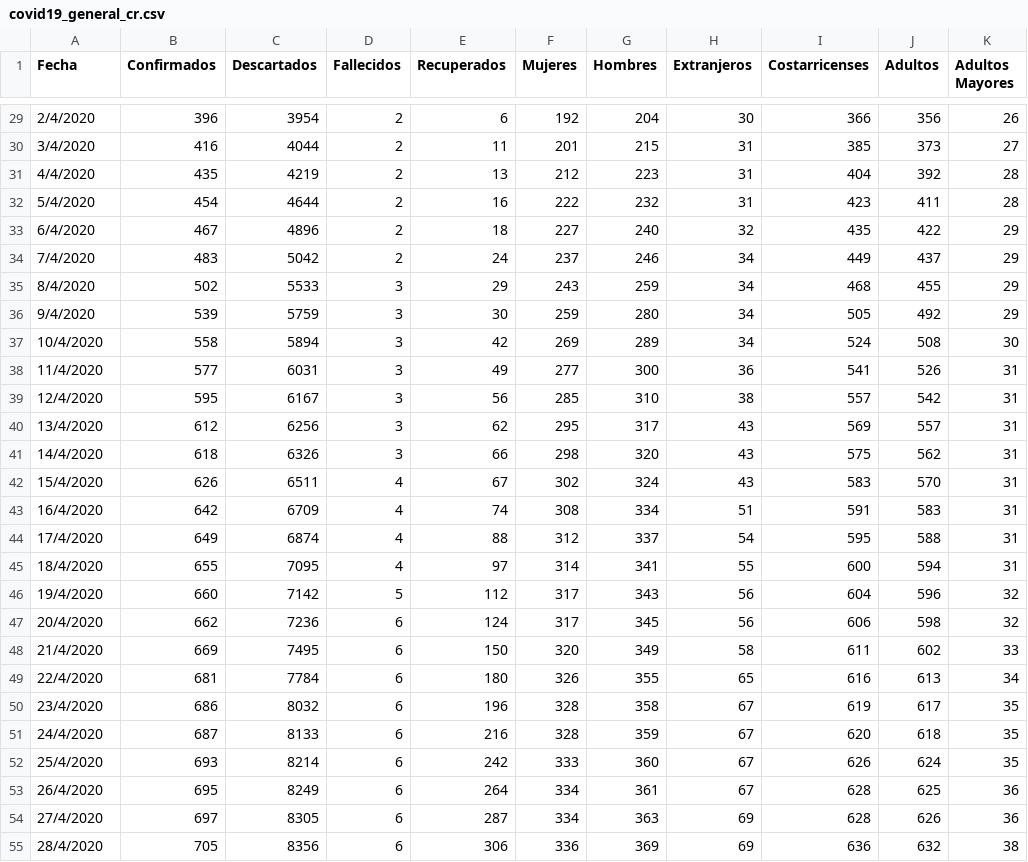
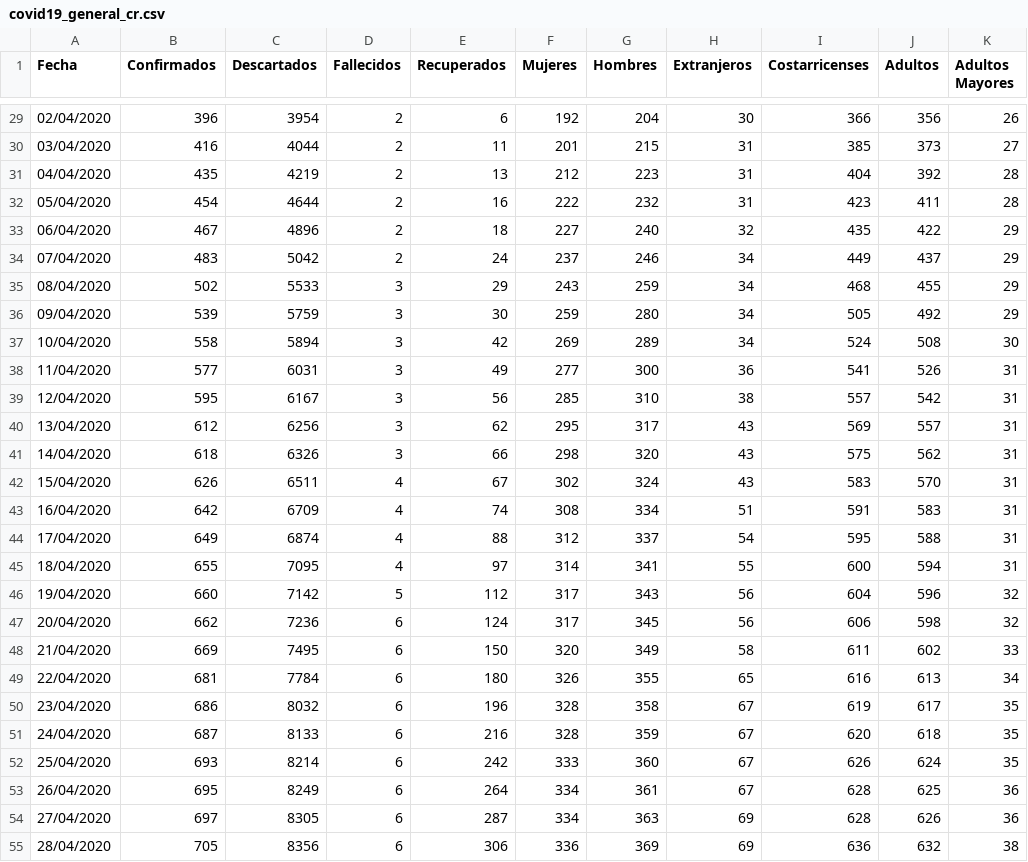
Before and after one commit to DabiaCenter/rastreador_covid_19_costa_rica, a CSV file: datos/covid19_general_cr.csv, drawn as a sheet; only a part is shown, gaps mark what is left out; the diff covers the shown part only; the diff names each change by its address in the sheet, - before the commit and + after, or states it on an @@ line.

```diff
--- a/datos/covid19_general_cr.csv
+++ b/datos/covid19_general_cr.csv
-A29 (Fecha): 2/4/2020
+A29 (Fecha): 02/04/2020
-A30 (Fecha): 3/4/2020
+A30 (Fecha): 03/04/2020
-A31 (Fecha): 4/4/2020
+A31 (Fecha): 04/04/2020
-A32 (Fecha): 5/4/2020
+A32 (Fecha): 05/04/2020
-A33 (Fecha): 6/4/2020
+A33 (Fecha): 06/04/2020
-A34 (Fecha): 7/4/2020
+A34 (Fecha): 07/04/2020
-A35 (Fecha): 8/4/2020
+A35 (Fecha): 08/04/2020
-A36 (Fecha): 9/4/2020
+A36 (Fecha): 09/04/2020
-A37 (Fecha): 10/4/2020
+A37 (Fecha): 10/04/2020
-A38 (Fecha): 11/4/2020
+A38 (Fecha): 11/04/2020
-A39 (Fecha): 12/4/2020
+A39 (Fecha): 12/04/2020
-A40 (Fecha): 13/4/2020
+A40 (Fecha): 13/04/2020
-A41 (Fecha): 14/4/2020
+A41 (Fecha): 14/04/2020
-A42 (Fecha): 15/4/2020
+A42 (Fecha): 15/04/2020
-A43 (Fecha): 16/4/2020
+A43 (Fecha): 16/04/2020
-A44 (Fecha): 17/4/2020
+A44 (Fecha): 17/04/2020
-A45 (Fecha): 18/4/2020
+A45 (Fecha): 18/04/2020
-A46 (Fecha): 19/4/2020
+A46 (Fecha): 19/04/2020
-A47 (Fecha): 20/4/2020
+A47 (Fecha): 20/04/2020
-A48 (Fecha): 21/4/2020
+A48 (Fecha): 21/04/2020
-A49 (Fecha): 22/4/2020
+A49 (Fecha): 22/04/2020
-A50 (Fecha): 23/4/2020
+A50 (Fecha): 23/04/2020
-A51 (Fecha): 24/4/2020
+A51 (Fecha): 24/04/2020
-A52 (Fecha): 25/4/2020
+A52 (Fecha): 25/04/2020
-A53 (Fecha): 26/4/2020
+A53 (Fecha): 26/04/2020
-A54 (Fecha): 27/4/2020
+A54 (Fecha): 27/04/2020
-A55 (Fecha): 28/4/2020
+A55 (Fecha): 28/04/2020
```
Also changed, not shown: 1 added row and 27 edited cells elsewhere in this file, datos/covid19_cantones_cr.csv.
